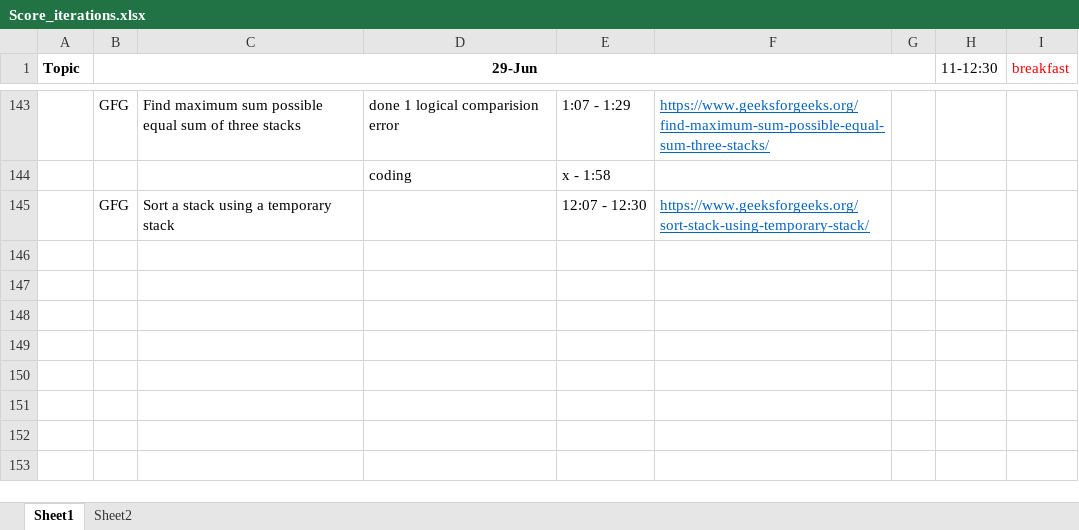
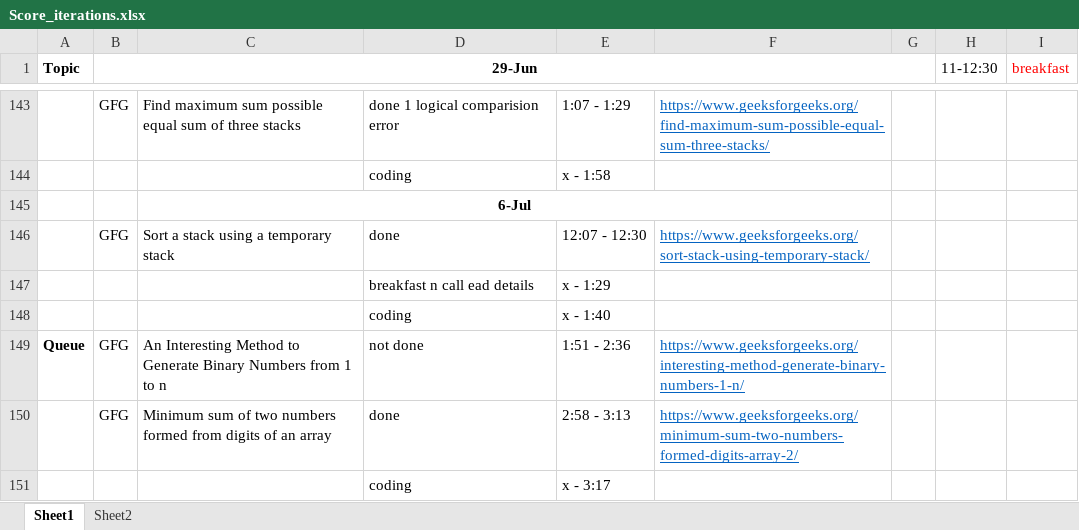
Before and after one commit to hemangbehl/Data-Structures-Algorithms_practice, an Excel workbook: session4/Score_iterations.xlsx, sheet Sheet1, drawn as a sheet; only a part is shown, gaps mark what is left out; values as stored, in another font and other column widths than the file's, no borders; addresses are those after the commit; the diff names each change by its address in the sheet, - before the commit and + after, or states it on an @@ line.

```diff
--- a/session4/Score_iterations.xlsx (sheet Sheet1)
+++ b/session4/Score_iterations.xlsx (sheet Sheet1)
+row 145:  |  | 6-Jul
-D146: (empty)
+D146: done
+row 147:  |  |  | breakfast n call ead details | x - 1:29
+row 148:  |  |  | coding | x - 1:40
+row 149: Queue | GFG | An Interesting Method to Generate Binary Numbers from 1 to n | not done | 1:51 - 2:36 | https://www.geeksforgeeks.org/interesting-method-generate-binary-numbers-1-n/
+row 150:  | GFG | Minimum sum of two numbers formed from digits of an array | done | 2:58 - 3:13 | https://www.geeksforgeeks.org/minimum-sum-two-numbers-formed-digits-array-2/
+row 151:  |  |  | coding | x - 3:17
```
Also changed, not shown: 2 other files.
